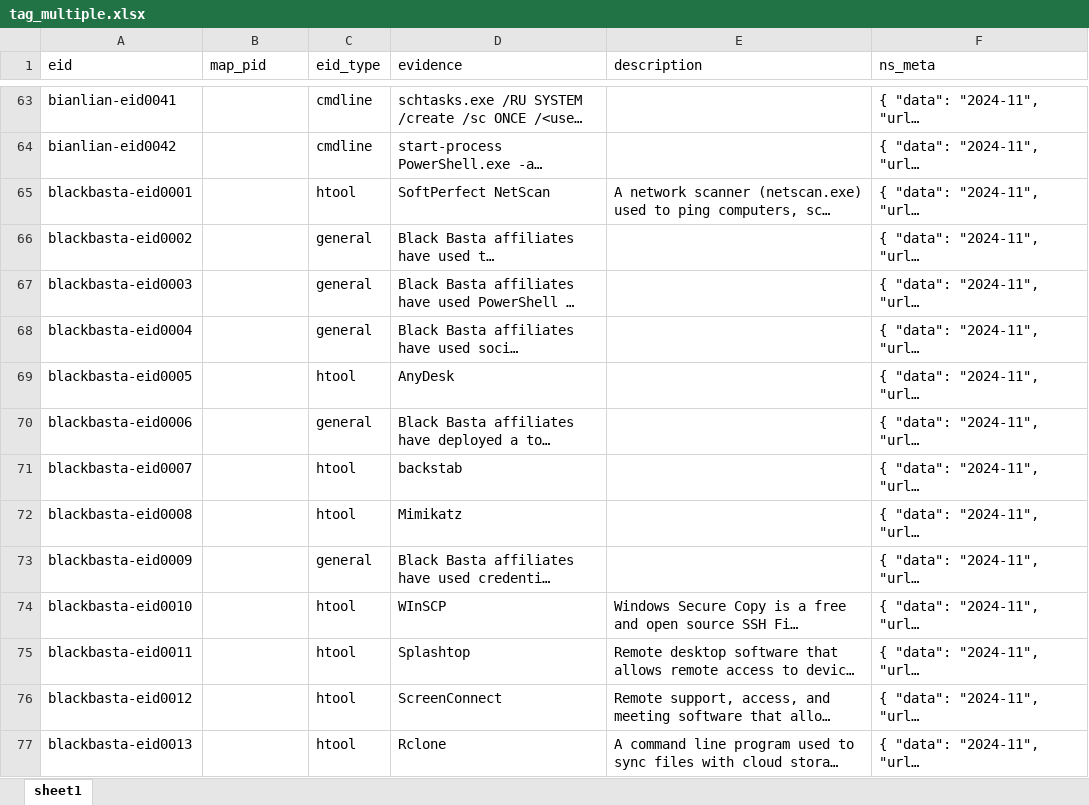
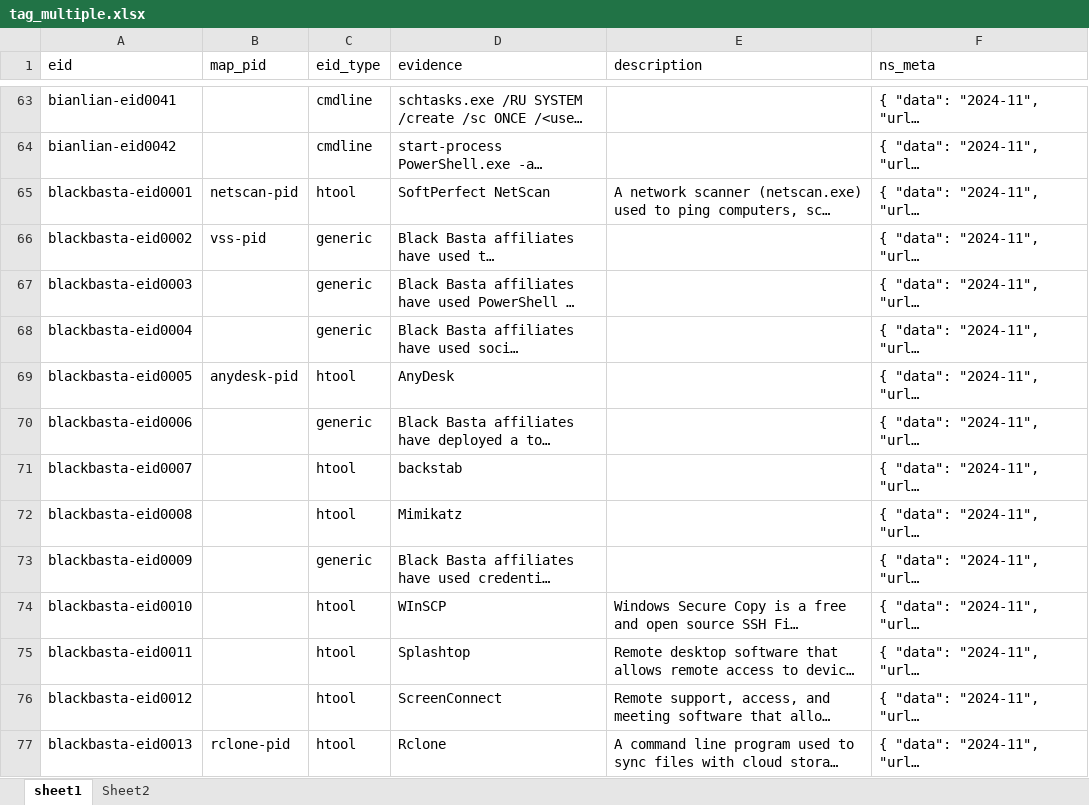
Before and after one commit to harveywargo2/h2w-delta, an Excel workbook: delta2/lib_e/osi_ransom/tag_multiple.xlsx, sheet sheet1, drawn as a sheet; only a part is shown, gaps mark what is left out; long unchanged cells end in …; values as stored, in another font and other column widths than the file's, no borders; table styles not drawn; the diff covers the shown part only; the diff names each change by its address in the sheet, - before the commit and + after, or states it on an @@ line.

Commit message:
evidence updates

```diff
--- a/delta2/lib_e/osi_ransom/tag_multiple.xlsx (sheet sheet1)
+++ b/delta2/lib_e/osi_ransom/tag_multiple.xlsx (sheet sheet1)
+sheet tab: Sheet2
-B65 (map_pid): (empty)
+B65 (map_pid): netscan-pid
-B66 (map_pid): (empty)
+B66 (map_pid): vss-pid
-C66:C68 (eid_type): general
+C66:C68 (eid_type): generic
-B69 (map_pid): (empty)
+B69 (map_pid): anydesk-pid
-C70 (eid_type): general
+C70 (eid_type): generic
-C73 (eid_type): general
+C73 (eid_type): generic
-B77 (map_pid): (empty)
+B77 (map_pid): rclone-pid
```
Also changed, not shown: 55 edited cells elsewhere in this sheet, delta2/lib_e/osi_ransom/alphv.xlsx, delta2/lib_e/osi_ransom/blackbyte.xlsx, 9 other files.
